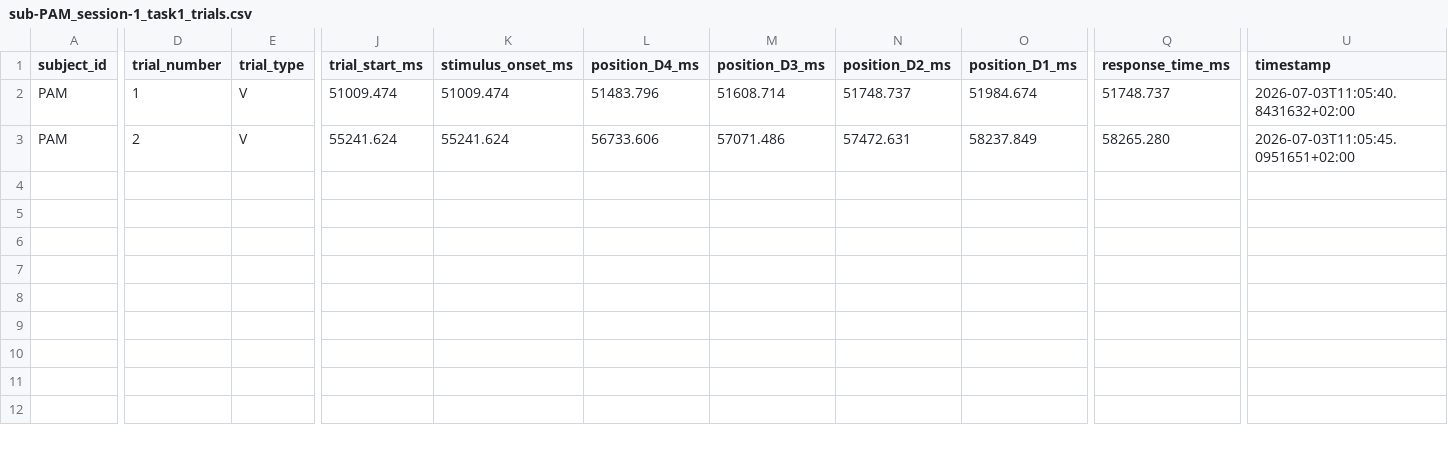
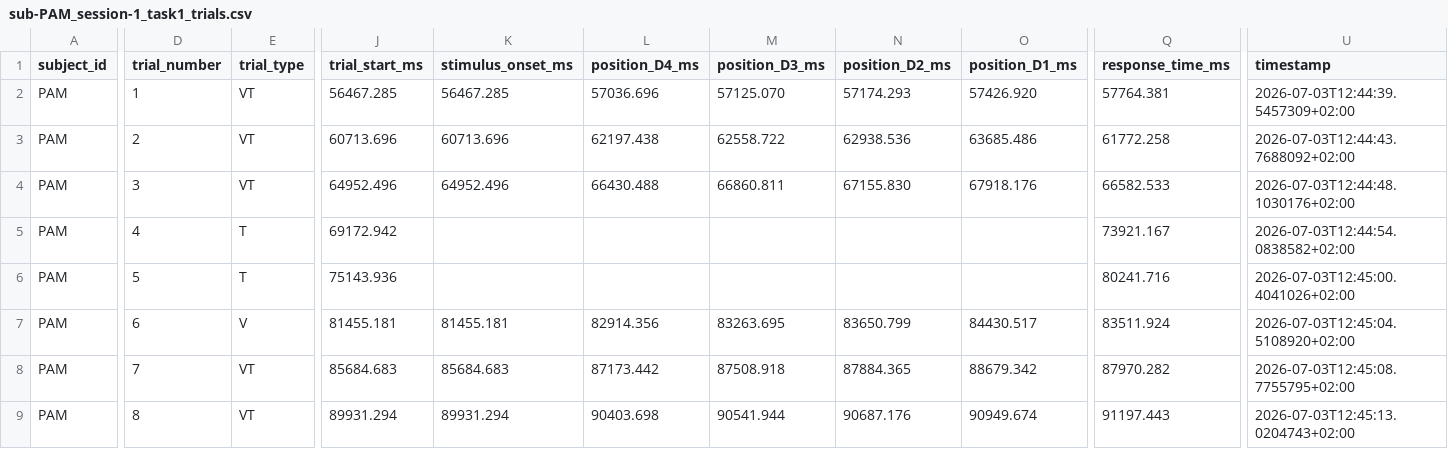
Before and after one commit to pv2260/2026_PPS, a CSV file: Logger/PAM_S1/sub-PAM_session-1_task1_trials.csv, drawn as a sheet; only a part is shown, gaps mark what is left out; addresses are those after the commit; rows hold the shown columns only; the diff covers the shown part only; the diff names each change by its address in the sheet, - before the commit and + after, or states it on an @@ line.

```diff
--- a/Logger/PAM_S1/sub-PAM_session-1_task1_trials.csv
+++ b/Logger/PAM_S1/sub-PAM_session-1_task1_trials.csv
+row 2: PAM | 1 | VT | 56467.285 | 56467.285 | 57036.696 | 57125.070 | 57174.293 | 57426.920 | 57764.381 | 2026-07-03T12:44:39.5457309+02:00
+row 3: PAM | 2 | VT | 60713.696 | 60713.696 | 62197.438 | 62558.722 | 62938.536 | 63685.486 | 61772.258 | 2026-07-03T12:44:43.7688092+02:00
+row 4: PAM | 3 | VT | 64952.496 | 64952.496 | 66430.488 | 66860.811 | 67155.830 | 67918.176 | 66582.533 | 2026-07-03T12:44:48.1030176+02:00
+row 5: PAM | 4 | T | 69172.942 |  |  |  |  |  | 73921.167 | 2026-07-03T12:44:54.0838582+02:00
+row 6: PAM | 5 | T | 75143.936 |  |  |  |  |  | 80241.716 | 2026-07-03T12:45:00.4041026+02:00
-D7 (trial_number): 1
+D7 (trial_number): 6
-J7 (trial_start_ms): 51009.474
+J7 (trial_start_ms): 81455.181
-K7 (stimulus_onset_ms): 51009.474
+K7 (stimulus_onset_ms): 81455.181
-L7 (position_D4_ms): 51483.796
+L7 (position_D4_ms): 82914.356
-M7 (position_D3_ms): 51608.714
+M7 (position_D3_ms): 83263.695
-N7 (position_D2_ms): 51748.737
+N7 (position_D2_ms): 83650.799
-O7 (position_D1_ms): 51984.674
+O7 (position_D1_ms): 84430.517
-Q7 (response_time_ms): 51748.737
+Q7 (response_time_ms): 83511.924
-U7 (timestamp): 2026-07-03T11:05:40.8431632+02:00
+U7 (timestamp): 2026-07-03T12:45:04.5108920+02:00
-D8 (trial_number): 2
+D8 (trial_number): 7
-E8 (trial_type): V
+E8 (trial_type): VT
-J8 (trial_start_ms): 55241.624
+J8 (trial_start_ms): 85684.683
-K8 (stimulus_onset_ms): 55241.624
+K8 (stimulus_onset_ms): 85684.683
-L8 (position_D4_ms): 56733.606
+L8 (position_D4_ms): 87173.442
-M8 (position_D3_ms): 57071.486
+M8 (position_D3_ms): 87508.918
-N8 (position_D2_ms): 57472.631
+N8 (position_D2_ms): 87884.365
-O8 (position_D1_ms): 58237.849
+O8 (position_D1_ms): 88679.342
-Q8 (response_time_ms): 58265.280
+Q8 (response_time_ms): 87970.282
-U8 (timestamp): 2026-07-03T11:05:45.0951651+02:00
+U8 (timestamp): 2026-07-03T12:45:08.7755795+02:00
+row 9: PAM | 8 | VT | 89931.294 | 89931.294 | 90403.698 | 90541.944 | 90687.176 | 90949.674 | 91197.443 | 2026-07-03T12:45:13.0204743+02:00
```
Also changed, not shown: 4 edited cells elsewhere in this file, Logger/PAM_S1/PAM_S1_markers.csv, 3 other files.
